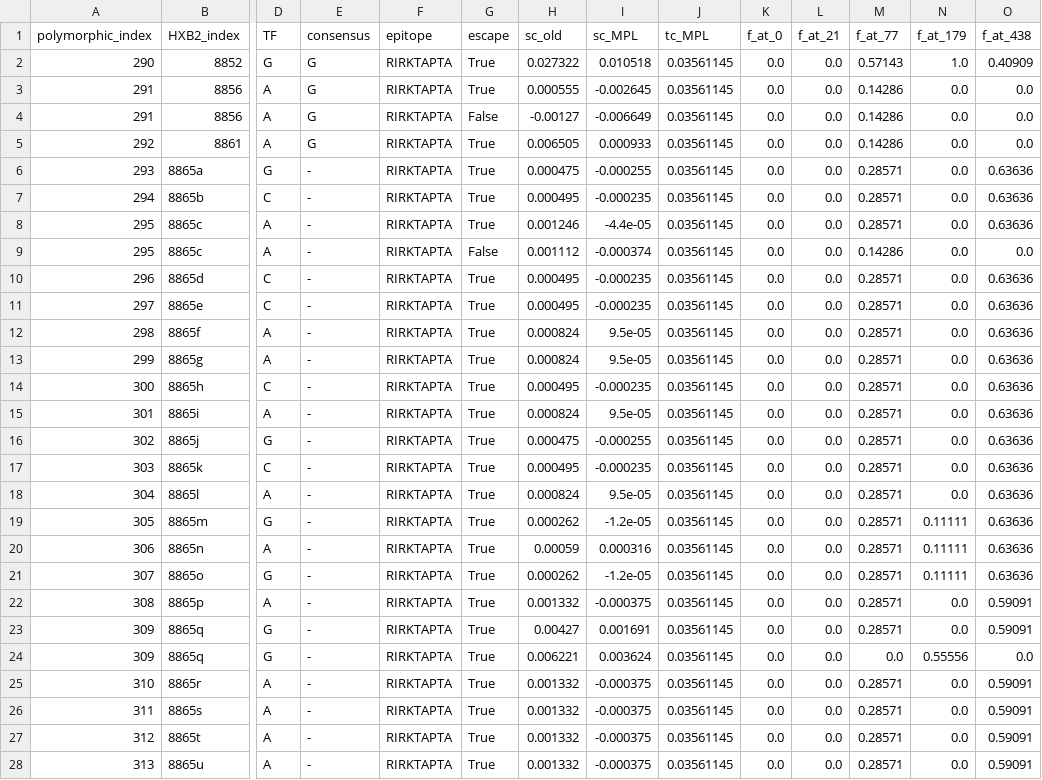
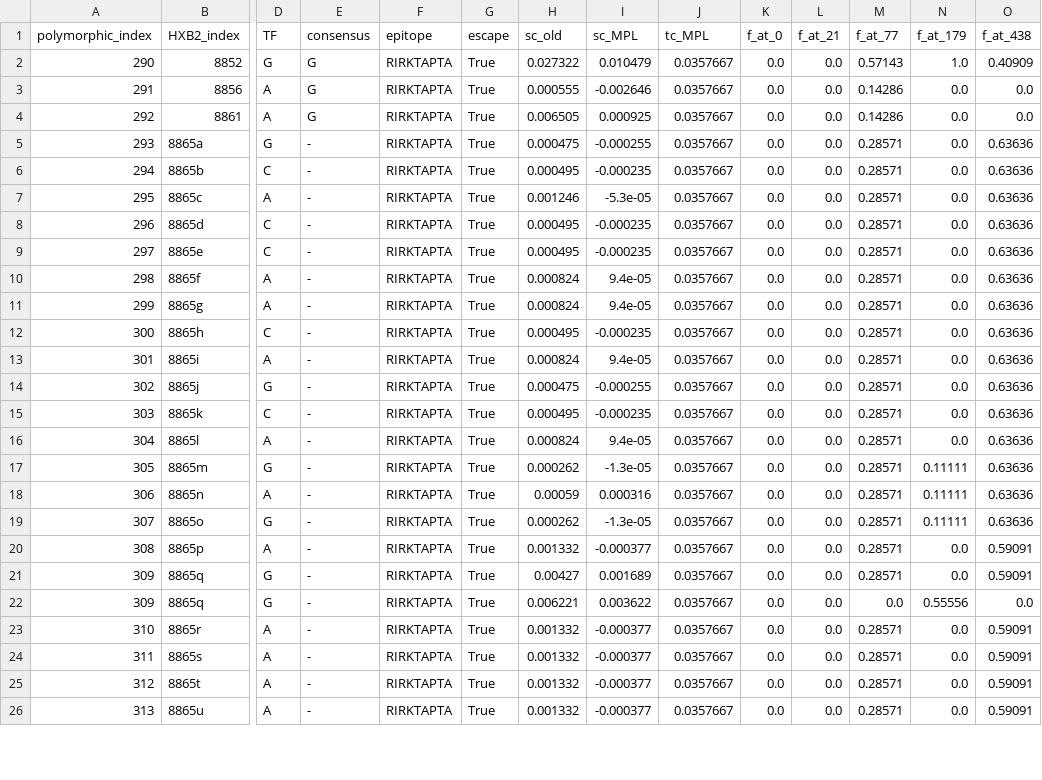
Before and after one commit to bartonlab/paper-binary-trait-inference, a CSV file: data/HIV/group/escape_group-705010162-3.csv, drawn as a sheet; only a part is shown, gaps mark what is left out; removed rows and columns are numbered as before the commit, all else as after; rows hold the shown columns only; the diff covers the shown part only; the diff names each change by its address in the sheet, - before the commit and + after, or states it on an @@ line.

```diff
--- a/data/HIV/group/escape_group-705010162-3.csv
+++ b/data/HIV/group/escape_group-705010162-3.csv
-I2 (sc_MPL): 0.010518
+I2 (sc_MPL): 0.010479
-J2:J3 (tc_MPL): 0.03561145
+J2:J3 (tc_MPL): 0.0357667
-I3 (sc_MPL): -0.002645
+I3 (sc_MPL): -0.002646
-row 4: 291 | 8856 | A | G | RIRKTAPTA | False | -0.00127 | -0.006649 | 0.03561145 | 0.0 | 0.0 | 0.14286 | 0.0 | 0.0
-I4 (sc_MPL): 0.000933
+I4 (sc_MPL): 0.000925
-J4:J7 (tc_MPL): 0.03561145
+J4:J7 (tc_MPL): 0.0357667
-I7 (sc_MPL): -4.4e-05
+I7 (sc_MPL): -5.3e-05
-row 9: 295 | 8865c | A | - | RIRKTAPTA | False | 0.001112 | -0.000374 | 0.03561145 | 0.0 | 0.0 | 0.14286 | 0.0 | 0.0
-J8:J26 (tc_MPL): 0.03561145
+J8:J26 (tc_MPL): 0.0357667
-I10:I11 (sc_MPL): 9.5e-05
+I10:I11 (sc_MPL): 9.4e-05
-I13 (sc_MPL): 9.5e-05
+I13 (sc_MPL): 9.4e-05
-I16 (sc_MPL): 9.5e-05
+I16 (sc_MPL): 9.4e-05
-I17 (sc_MPL): -1.2e-05
+I17 (sc_MPL): -1.3e-05
-I19 (sc_MPL): -1.2e-05
+I19 (sc_MPL): -1.3e-05
-I20 (sc_MPL): -0.000375
+I20 (sc_MPL): -0.000377
-I21 (sc_MPL): 0.001691
+I21 (sc_MPL): 0.001689
-I22 (sc_MPL): 0.003624
+I22 (sc_MPL): 0.003622
-I23:I26 (sc_MPL): -0.000375
+I23:I26 (sc_MPL): -0.000377
```
Also changed, not shown: 12 edited cells elsewhere in this file, data/HIV/analysis/700010077-3-analyze.csv, data/HIV/analysis/705010162-3-analyze.csv, 47 other files.
